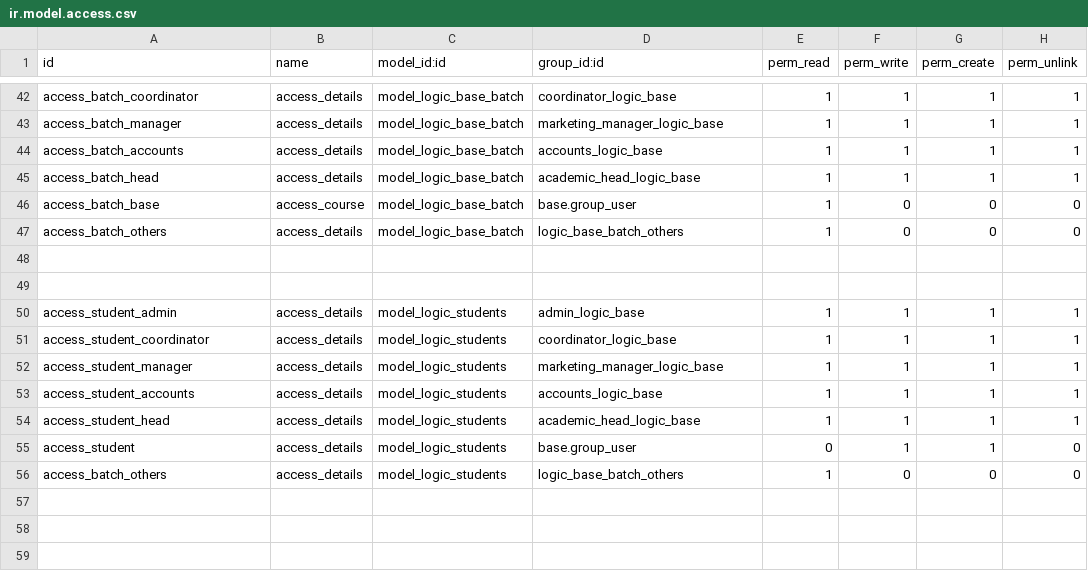
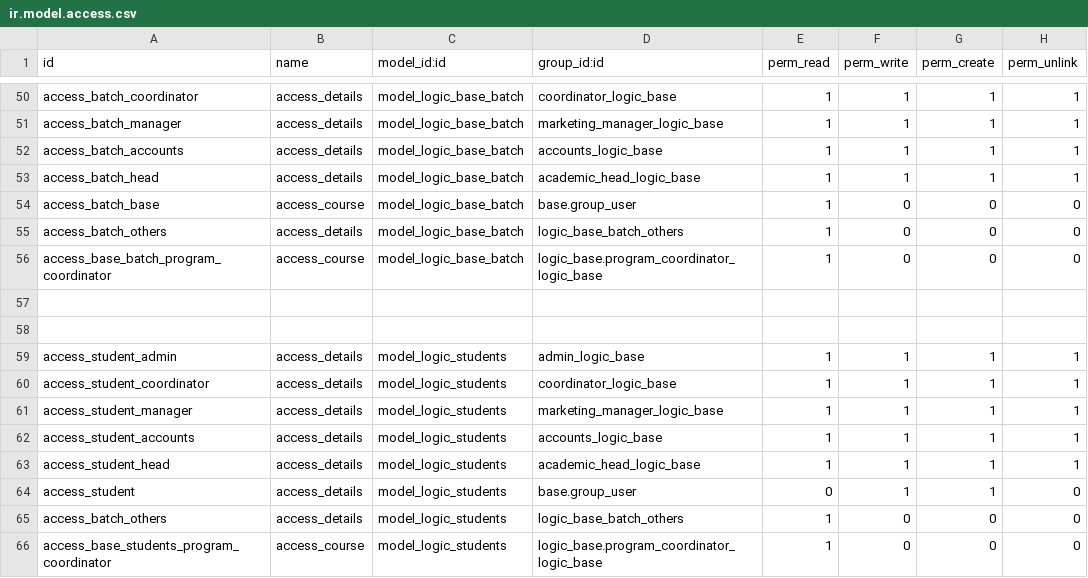
Before and after one commit to muhammedmurshid/logic_base, a CSV file: security/ir.model.access.csv, drawn as a sheet; only a part is shown, gaps mark what is left out; the diff covers the shown part only; the diff names each change by its address in the sheet, - before the commit and + after, or states it on an @@ line.

```diff
--- a/security/ir.model.access.csv
+++ b/security/ir.model.access.csv
+row 56: access_base_batch_program_coordinator | access_course | model_logic_base_batch | logic_base.program_coordinator_logic_base | 1 | 0 | 0 | 0
+row 66: access_base_students_program_coordinator | access_course | model_logic_students | logic_base.program_coordinator_logic_base | 1 | 0 | 0 | 0
```
Also changed, not shown: 8 added rows elsewhere in this file, 3 other files.
